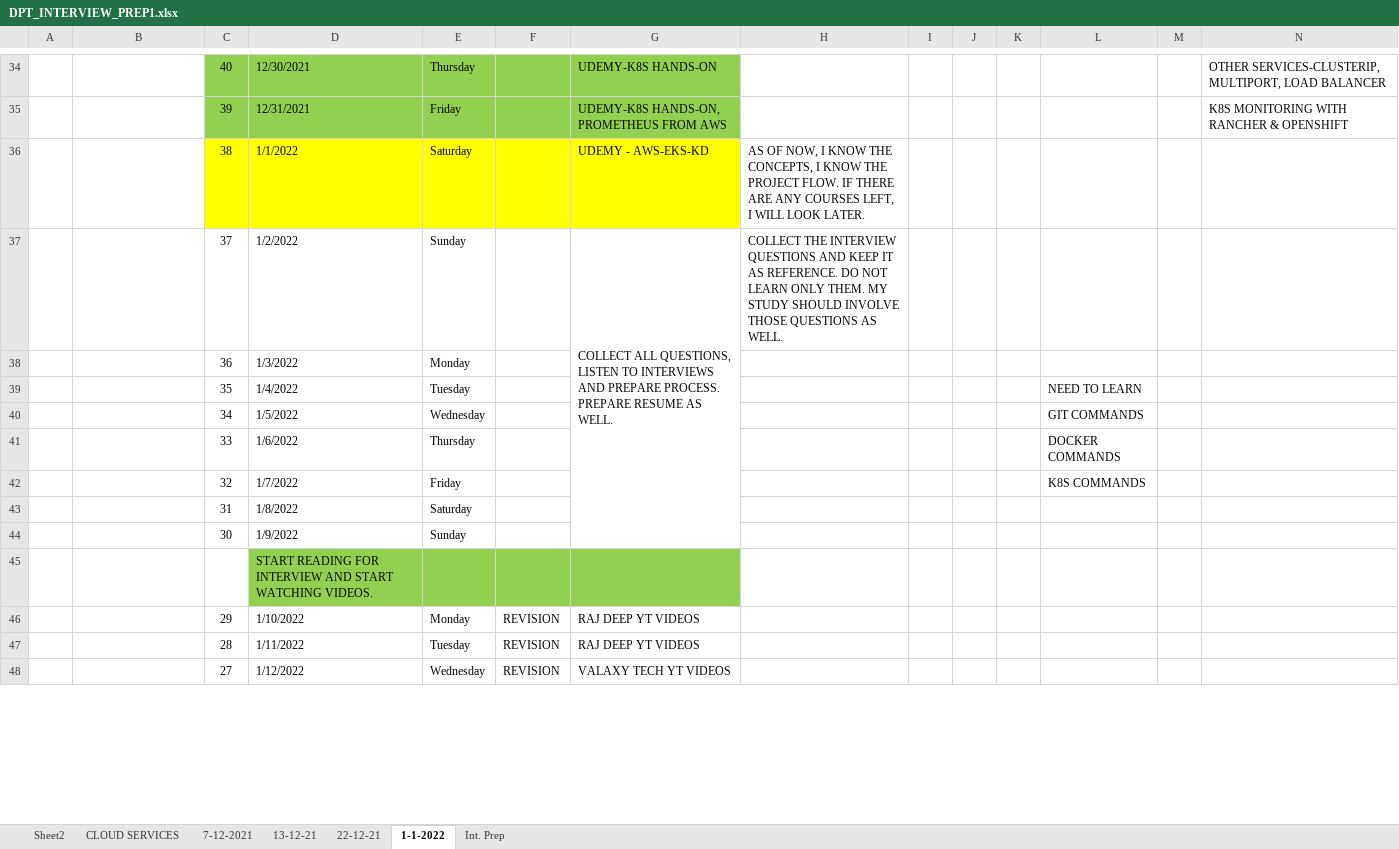
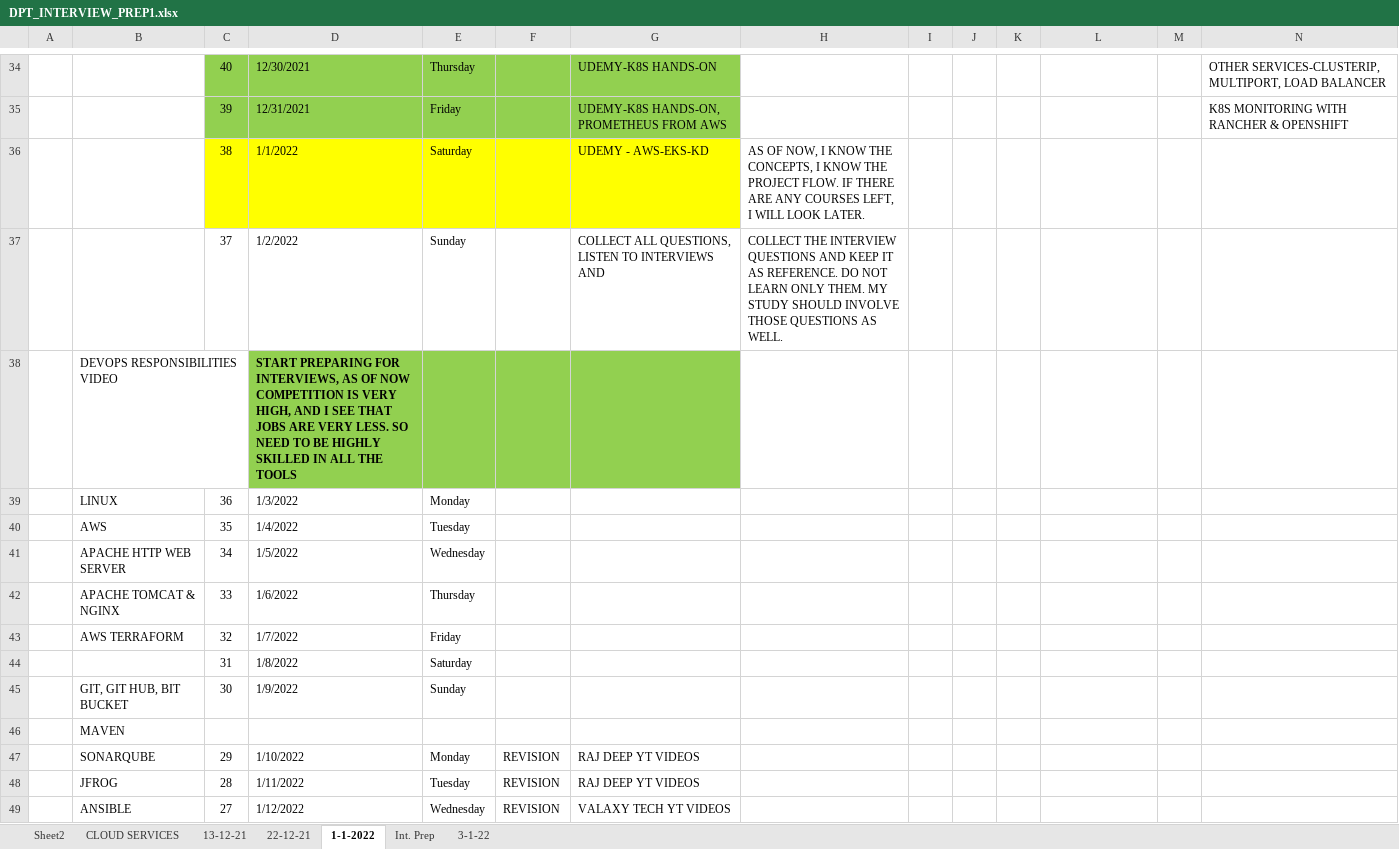
Before and after one commit to avardhineni/DevOps-Projects, an Excel workbook: DPT_INTERVIEW_PREP1.xlsx, sheet 1-1-2022, drawn as a sheet; only a part is shown, gaps mark what is left out; values as stored, in another font and other column widths than the file's, no borders; removed rows and columns are numbered as before the commit, all else as after; rows hold the shown columns only; the diff covers the shown part only; the diff names each change by its address in the sheet, - before the commit and + after, or states it on an @@ line.

```diff
--- a/DPT_INTERVIEW_PREP1.xlsx (sheet 1-1-2022)
+++ b/DPT_INTERVIEW_PREP1.xlsx (sheet 1-1-2022)
-sheet tab: 7-12-2021
+sheet tab: 3-1-22
-G37: …INTERVIEWS AND PREPARE PROCESS. PREPARE RESUME AS WELL.
+G37: …INTERVIEWS AND
-G37:G44 merged
+row 38:  | DEVOPS RESPONSIBILITIES VIDEO |  | START PREPARING FOR INTERVIEWS, AS OF NOW COMPETITION IS VERY HIGH, AND I SEE THAT JOBS ARE VERY LESS. SO NEED TO BE HIGHLY SKILLED IN ALL THE TOOLS
-B39: (empty)
+B39: LINUX
-B40: (empty)
+B40: AWS
-L40: NEED TO LEARN
+L40: (empty)
-B41: (empty)
+B41: APACHE HTTP WEB SERVER
-L41: GIT COMMANDS
+L41: (empty)
-B42: (empty)
+B42: APACHE TOMCAT & NGINX
-L42: DOCKER COMMANDS
+L42: (empty)
-B43: (empty)
+B43: AWS TERRAFORM
-L43: K8S COMMANDS
+L43: (empty)
-B45: (empty)
+B45: GIT, GIT HUB, BIT BUCKET
-row 45:  |  |  | START READING FOR INTERVIEW AND START WATCHING VIDEOS.
+row 46:  | MAVEN
-B47: (empty)
+B47: SONARQUBE
-B48: (empty)
+B48: JFROG
-B49: (empty)
+B49: ANSIBLE
```
Also changed, not shown: 12 edited cells elsewhere in this sheet, sheet Sheet2.
